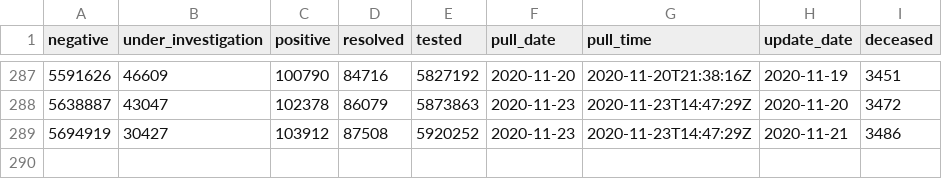
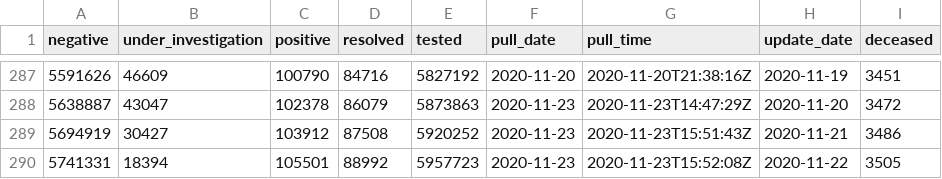
Before and after one commit to goodnewz/ncov2019-ontario-data, a CSV file: daily_ts.csv, drawn as a sheet; only a part is shown, gaps mark what is left out; the diff names each change by its address in the sheet, - before the commit and + after, or states it on an @@ line.

Commit message:
Adding forecasts and data for November 22, 2020

```diff
--- a/daily_ts.csv
+++ b/daily_ts.csv
-G289 (pull_time): 2020-11-23T14:47:29Z
+G289 (pull_time): 2020-11-23T15:51:43Z
+row 290: 5741331 | 18394 | 105501 | 88992 | 5957723 | 2020-11-23 | 2020-11-23T15:52:08Z | 2020-11-22 | 3505
```
Also changed, not shown: 6 other files.
